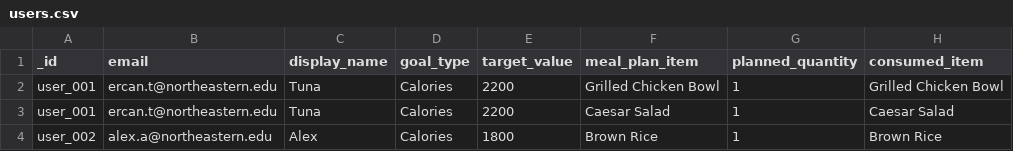
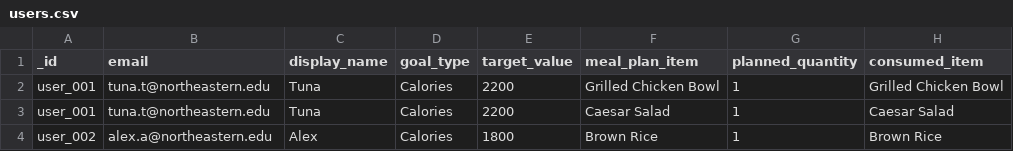
Before and after one commit to Tuna10341/project2, a CSV file: users.csv, drawn as a sheet; only a part is shown; the diff names each change by its address in the sheet, - before the commit and + after, or states it on an @@ line.

```diff
--- a/users.csv
+++ b/users.csv
-B2:B3 (email): ercan.t@northeastern.edu
+B2:B3 (email): tuna.t@northeastern.edu
```
Also changed, not shown: 2 other files.
